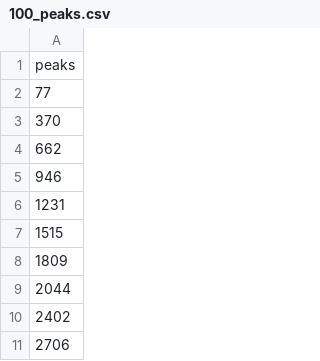
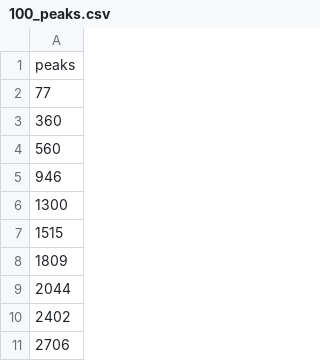
Before and after one commit to iksik04/ecg_viewer, a CSV file: assets/pred_peaks/MITDB/100_peaks.csv, drawn as a sheet; only a part is shown.

```diff
--- a/assets/pred_peaks/MITDB/100_peaks.csv
+++ b/assets/pred_peaks/MITDB/100_peaks.csv
@@ -2,6 +2,6 @@ peaks
 77
-370
-662
+360
+560
 946
-1231
+1300
 1515
```
Also changed, not shown: 3 other files.
